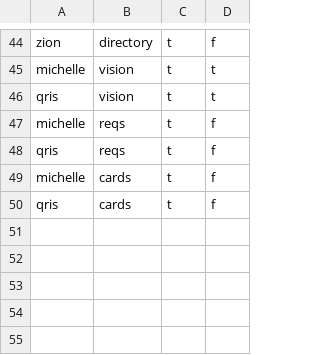
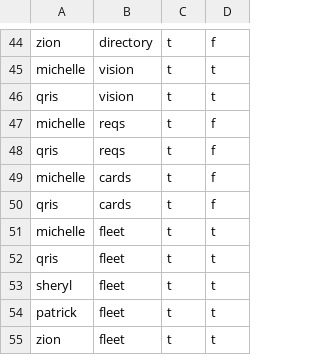
Before and after one commit to Vionski/lirich-ops, a CSV file: backups/csv/console_permissions.csv, drawn as a sheet; only a part is shown, gaps mark what is left out; the diff names each change by its address in the sheet, - before the commit and + after, or states it on an @@ line.

```diff
--- a/backups/csv/console_permissions.csv
+++ b/backups/csv/console_permissions.csv
+row 51: michelle | fleet | t | t
+row 52: qris | fleet | t | t
+row 53: sheryl | fleet | t | t
+row 54: patrick | fleet | t | t
+row 55: zion | fleet | t | t
```
Also changed, not shown: backups/csv/adjustments.csv, backups/csv/collection_reviews.csv, 56 other files.
